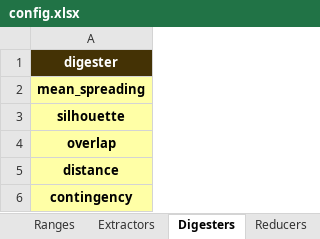
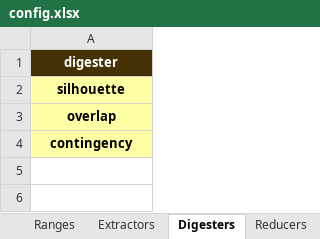
Before and after one commit to sound-scape-explorer/sound-scape-explorer, an Excel workbook: examples/campaigns/new-campaign/config.xlsx, sheet Digesters, drawn as a sheet; values as stored, in another font and other column widths than the file's, no borders; the diff names each change by its address in the sheet, - before the commit and + after, or states it on an @@ line.

```diff
--- a/examples/campaigns/new-campaign/config.xlsx (sheet Digesters)
+++ b/examples/campaigns/new-campaign/config.xlsx (sheet Digesters)
-row 2: mean_spreading
-row 5: distance
```
Also changed, not shown: sheet Trajectories, sheet Autoclusters, other sheet tabs.
